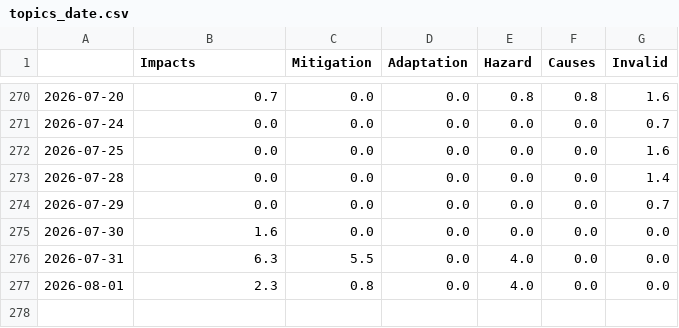
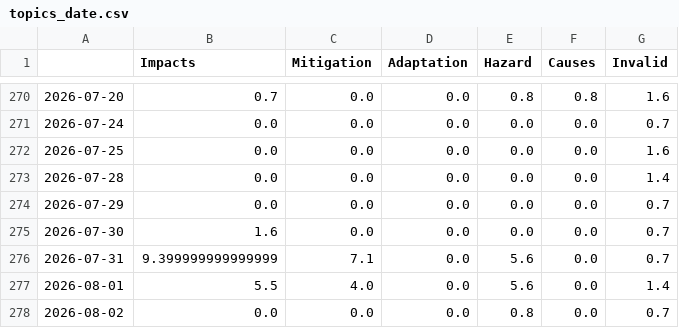
Before and after one commit to MarcoL95-news/avalancheIsComing, a CSV file: csv/topics_date.csv, drawn as a sheet; only a part is shown, gaps mark what is left out.

```diff
--- a/csv/topics_date.csv
+++ b/csv/topics_date.csv
@@ -274,4 +274,5 @@
 2026-07-29,0.0,0.0,0.0,0.0,0.0,0.7
-2026-07-30,1.6,0.0,0.0,0.0,0.0,0.0
-2026-07-31,6.3,5.5,0.0,4.0,0.0,0.0
-2026-08-01,2.3,0.8,0.0,4.0,0.0,0.0
+2026-07-30,1.6,0.0,0.0,0.0,0.0,0.7
+2026-07-31,9.399999999999999,7.1,0.0,5.6,0.0,0.7
+2026-08-01,5.5,4.0,0.0,5.6,0.0,1.4
+2026-08-02,0.0,0.0,0.0,0.8,0.0,0.7
```
Also changed, not shown: 9 other files.
